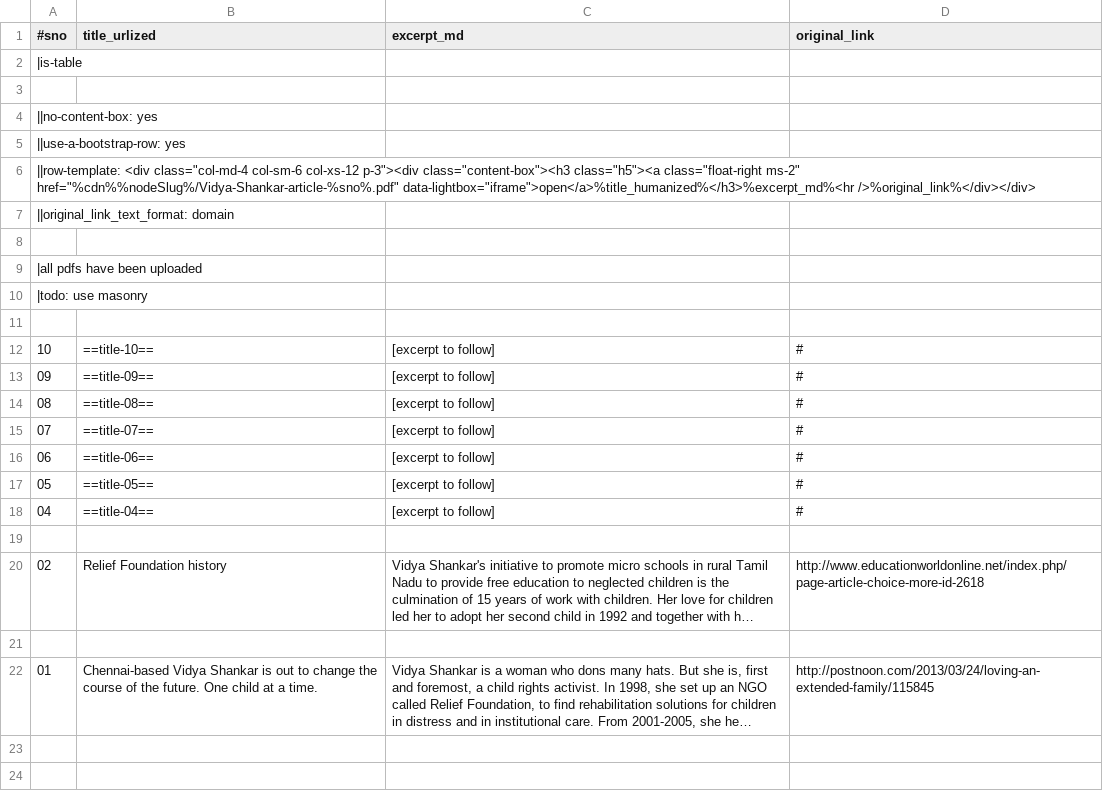
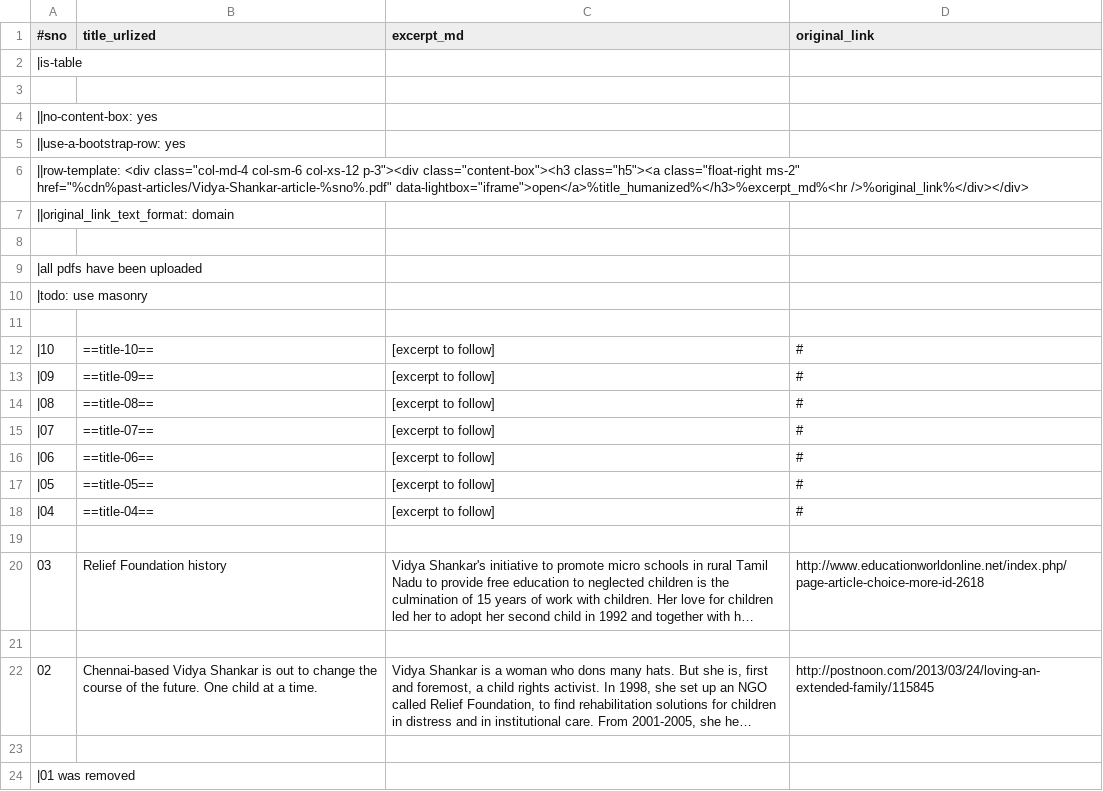
Before and after one commit to AmadeusWebFriends/awakentolife, a TSV file: resources/news-online/home.tsv, drawn as a sheet; long unchanged cells end in …; the diff names each change by its address in the sheet, - before the commit and + after, or states it on an @@ line.

```diff
--- a/resources/news-online/home.tsv
+++ b/resources/news-online/home.tsv
-A6 (#sno): …class="float-right ms-2" href="%cdn%%nodeSlug%/Vidya-Shankar-article-%sno%.pdf" data-lightbox="iframe">open</a>%title_humanized%</h3>%excerpt_md%<hr />%original_link%</div></div>
+A6 (#sno): …class="float-right ms-2" href="%cdn%past-articles/Vidya-Shankar-article-%sno%.pdf" data-lightbox="iframe">open</a>%title_humanized%</h3>%excerpt_md%<hr />%original_link%</div></div>
-A12 (#sno): 10
+A12 (#sno): |10
-A13 (#sno): 09
+A13 (#sno): |09
-A14 (#sno): 08
+A14 (#sno): |08
-A15 (#sno): 07
+A15 (#sno): |07
-A16 (#sno): 06
+A16 (#sno): |06
-A17 (#sno): 05
+A17 (#sno): |05
-A18 (#sno): 04
+A18 (#sno): |04
-A20 (#sno): 02
+A20 (#sno): 03
-A22 (#sno): 01
+A22 (#sno): 02
+row 23: (empty)
+row 24: |01 was removed
```
Also changed, not shown: resources/media-presence/home.tsv, 14 other files.
